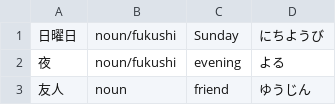
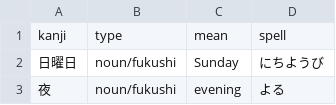
Before and after one commit to bichu136/bichu136.github.io, a CSV file: _data/words.csv, drawn as a sheet; only a part is shown; the shorter side is filled out with more unchanged rows; the diff names each change by its address in the sheet, - before the commit and + after, or states it on an @@ line.

Commit message:
change from words.txt to words.csv

```diff
--- a/_data/words.csv
+++ b/_data/words.csv
+row 1: kanji | type | mean | spell
```
